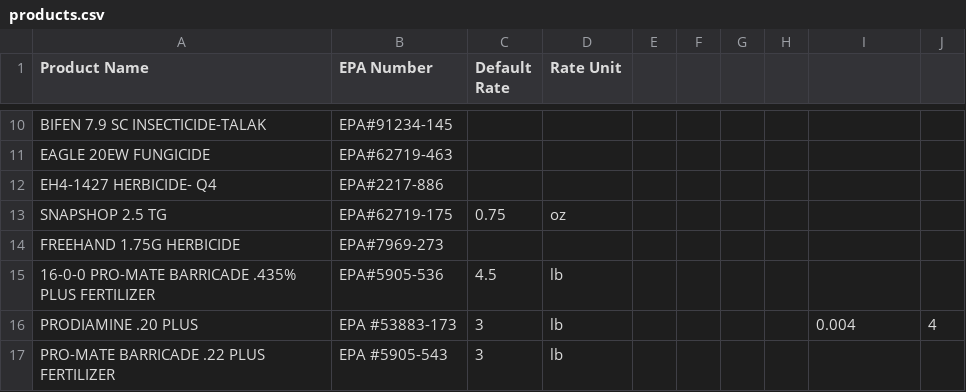
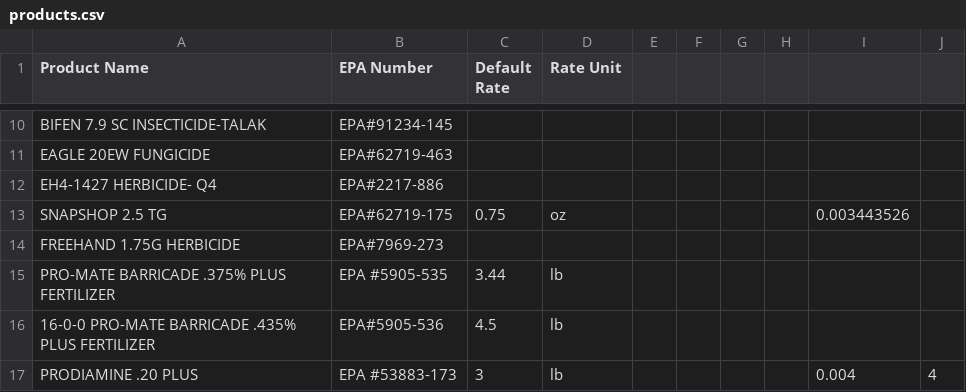
Before and after one commit to lindseyjrich/turf-design-service, a CSV file: products.csv, drawn as a sheet; only a part is shown, gaps mark what is left out; the shorter side is filled out with more unchanged rows.

```diff
--- a/products.csv
+++ b/products.csv
@@ -12,4 +12,5 @@ EAGLE 20EW FUNGICIDE,EPA#62719-463,,,,,,,,
 EH4-1427 HERBICIDE- Q4,EPA#2217-886,,,,,,,,
-SNAPSHOP 2.5 TG,EPA#62719-175,0.75,oz,,,,,,
+SNAPSHOP 2.5 TG,EPA#62719-175,0.75,oz,,,,,0.003443526,
 FREEHAND 1.75G HERBICIDE,EPA#7969-273,,,,,,,,
+ PRO-MATE BARRICADE .375% PLUS FERTILIZER,EPA #5905-535,3.44,lb,,,,,,
 16-0-0 PRO-MATE BARRICADE .435% PLUS FERTILIZER,EPA#5905-536,4.5,lb,,,,,,
```
Also changed, not shown: 1 other file.
